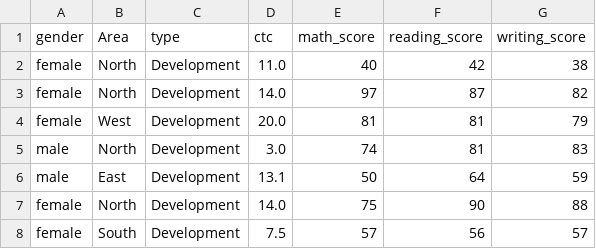
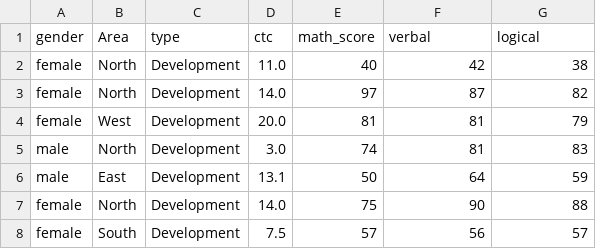
Before and after one commit to Kshitij40389/StudentPerformancePrediction, a CSV file: artifacts/data.csv, drawn as a sheet; only a part is shown.

```diff
--- a/artifacts/data.csv
+++ b/artifacts/data.csv
@@ -1,2 +1,2 @@
-gender,Area,type,ctc,math_score,reading_score,writing_score
+gender,Area,type,ctc,math_score,verbal,logical
 female,North,Development,11.0,40,42,38
```
Also changed, not shown: artifacts/test.csv, artifacts/train.csv, 15 other files.
